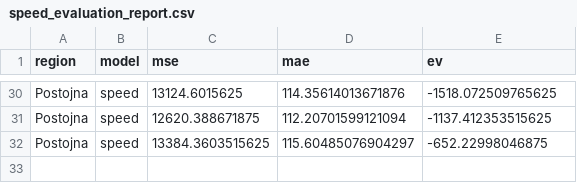
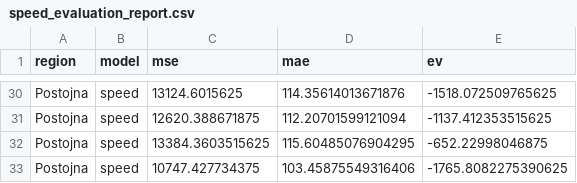
Before and after one commit to ChiefPatrik/trafficPredictions, a CSV file: reports/Postojna/speed_evaluation_report.csv, drawn as a sheet; only a part is shown, gaps mark what is left out.

```diff
--- a/reports/Postojna/speed_evaluation_report.csv
+++ b/reports/Postojna/speed_evaluation_report.csv
@@ -31,2 +31,3 @@ Postojna,speed,13124.6015625,114.35614013671876,-1518.072509765625
 Postojna,speed,12620.388671875,112.20701599121094,-1137.412353515625
-Postojna,speed,13384.3603515625,115.60485076904297,-652.22998046875
+Postojna,speed,13384.3603515625,115.60485076904295,-652.22998046875
+Postojna,speed,10747.427734375,103.45875549316406,-1765.8082275390625
```
Also changed, not shown: reports/Kozina/cars_evaluation_report.csv, reports/Kozina/speed_evaluation_report.csv, 53 other files.
